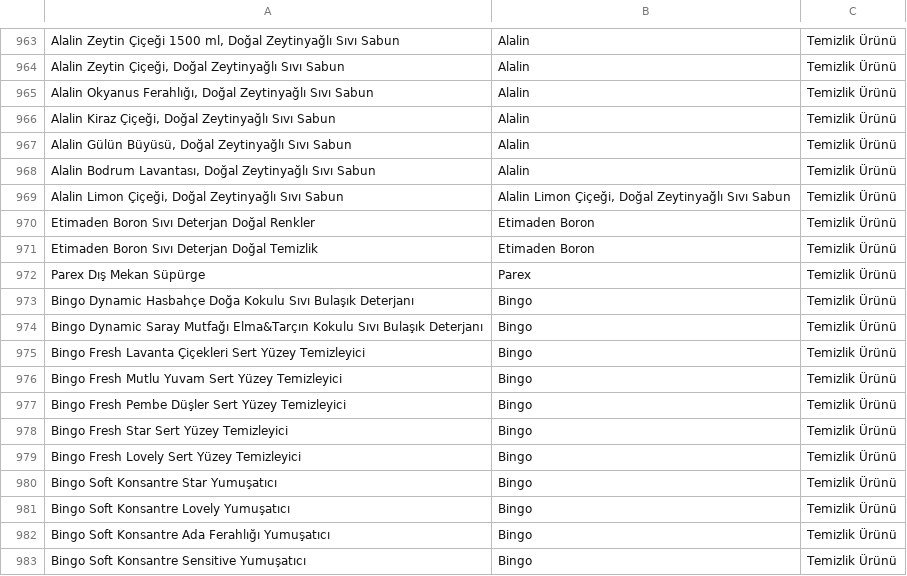
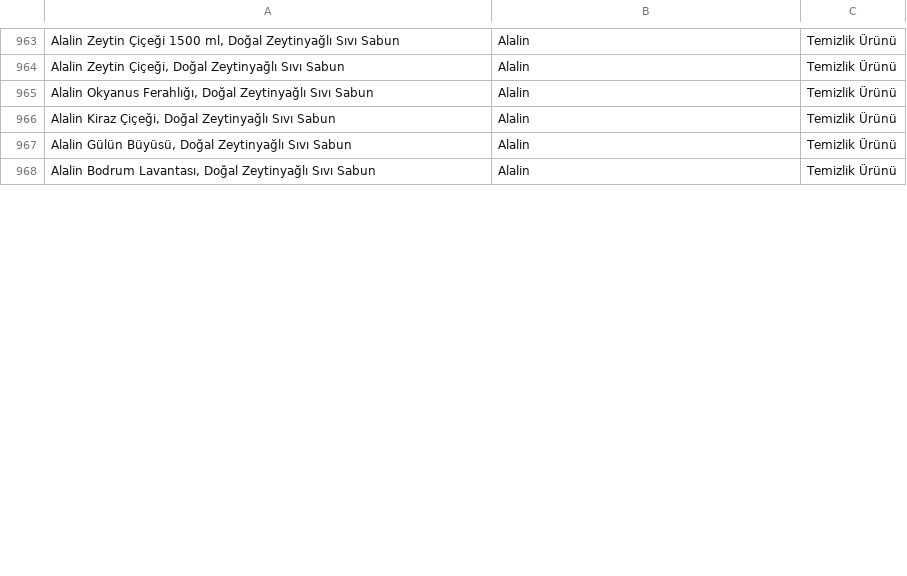
Before and after one commit to SumiaAbiden/Yerli_Marka_Oneri_Sistemi, a CSV file: livinglab (2)/livinglab (2)/livinglab/livinglab/backend/scraped_data.csv, drawn as a sheet; only a part is shown, gaps mark what is left out; removed rows and columns are numbered as before the commit, all else as after; the diff covers the shown part only; the diff names each change by its address in the sheet, - before the commit and + after, or states it on an @@ line.

Commit message:
Update scraped_data.csv

```diff
--- a/livinglab (2)/livinglab (2)/livinglab/livinglab/backend/scraped_data.csv
+++ b/livinglab (2)/livinglab (2)/livinglab/livinglab/backend/scraped_data.csv
-row 969: Alalin Limon Çiçeği, Doğal Zeytinyağlı Sıvı Sabun | Alalin Limon Çiçeği, Doğal Zeytinyağlı Sıvı Sabun | Temizlik Ürünü
-row 970: Etimaden Boron Sıvı Deterjan Doğal Renkler | Etimaden Boron | Temizlik Ürünü
-row 971: Etimaden Boron Sıvı Deterjan Doğal Temizlik | Etimaden Boron | Temizlik Ürünü
-row 972: Parex Dış Mekan Süpürge | Parex | Temizlik Ürünü
-row 973: Bingo Dynamic Hasbahçe Doğa Kokulu Sıvı Bulaşık Deterjanı | Bingo | Temizlik Ürünü
-row 974: Bingo Dynamic Saray Mutfağı Elma&Tarçın Kokulu Sıvı Bulaşık Deterjanı | Bingo | Temizlik Ürünü
-row 975: Bingo Fresh Lavanta Çiçekleri Sert Yüzey Temizleyici | Bingo | Temizlik Ürünü
-row 976: Bingo Fresh Mutlu Yuvam Sert Yüzey Temizleyici | Bingo | Temizlik Ürünü
-row 977: Bingo Fresh Pembe Düşler Sert Yüzey Temizleyici | Bingo | Temizlik Ürünü
-row 978: Bingo Fresh Star Sert Yüzey Temizleyici | Bingo | Temizlik Ürünü
-row 979: Bingo Fresh Lovely Sert Yüzey Temizleyici | Bingo | Temizlik Ürünü
-row 980: Bingo Soft Konsantre Star Yumuşatıcı | Bingo | Temizlik Ürünü
-row 981: Bingo Soft Konsantre Lovely Yumuşatıcı | Bingo | Temizlik Ürünü
-row 982: Bingo Soft Konsantre Ada Ferahlığı Yumuşatıcı | Bingo | Temizlik Ürünü
-row 983: Bingo Soft Konsantre Sensitive Yumuşatıcı | Bingo | Temizlik Ürünü
```
Also changed, not shown: 1 added row and 13 removed rows elsewhere in this file.
